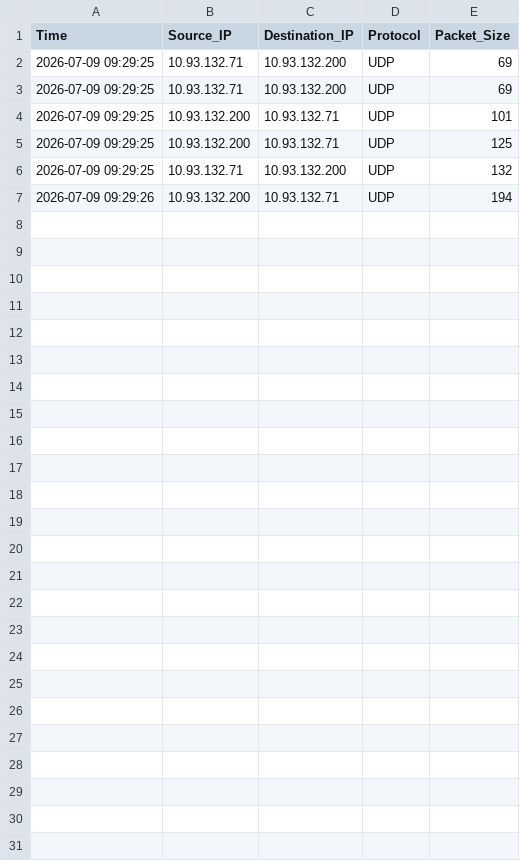
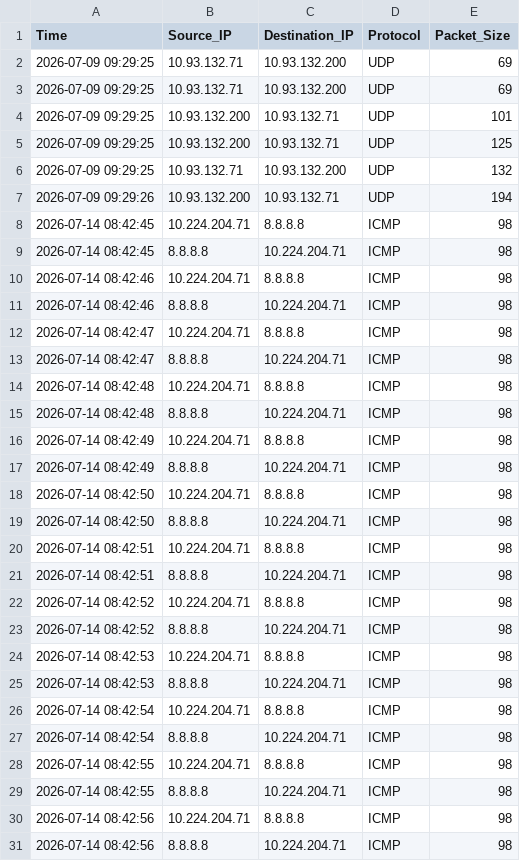
Before and after one commit to rajeshrjjohn/SentinelX-Zero-Trust-Platform, a CSV file: data/network.csv, drawn as a sheet; the diff names each change by its address in the sheet, - before the commit and + after, or states it on an @@ line.

```diff
--- a/data/network.csv
+++ b/data/network.csv
+row 8: 2026-07-14 08:42:45 | 10.224.204.71 | 8.8.8.8 | ICMP | 98
+row 9: 2026-07-14 08:42:45 | 8.8.8.8 | 10.224.204.71 | ICMP | 98
+row 10: 2026-07-14 08:42:46 | 10.224.204.71 | 8.8.8.8 | ICMP | 98
+row 11: 2026-07-14 08:42:46 | 8.8.8.8 | 10.224.204.71 | ICMP | 98
+row 12: 2026-07-14 08:42:47 | 10.224.204.71 | 8.8.8.8 | ICMP | 98
+row 13: 2026-07-14 08:42:47 | 8.8.8.8 | 10.224.204.71 | ICMP | 98
+row 14: 2026-07-14 08:42:48 | 10.224.204.71 | 8.8.8.8 | ICMP | 98
+row 15: 2026-07-14 08:42:48 | 8.8.8.8 | 10.224.204.71 | ICMP | 98
+row 16: 2026-07-14 08:42:49 | 10.224.204.71 | 8.8.8.8 | ICMP | 98
+row 17: 2026-07-14 08:42:49 | 8.8.8.8 | 10.224.204.71 | ICMP | 98
+row 18: 2026-07-14 08:42:50 | 10.224.204.71 | 8.8.8.8 | ICMP | 98
+row 19: 2026-07-14 08:42:50 | 8.8.8.8 | 10.224.204.71 | ICMP | 98
+row 20: 2026-07-14 08:42:51 | 10.224.204.71 | 8.8.8.8 | ICMP | 98
+row 21: 2026-07-14 08:42:51 | 8.8.8.8 | 10.224.204.71 | ICMP | 98
+row 22: 2026-07-14 08:42:52 | 10.224.204.71 | 8.8.8.8 | ICMP | 98
+row 23: 2026-07-14 08:42:52 | 8.8.8.8 | 10.224.204.71 | ICMP | 98
+row 24: 2026-07-14 08:42:53 | 10.224.204.71 | 8.8.8.8 | ICMP | 98
+row 25: 2026-07-14 08:42:53 | 8.8.8.8 | 10.224.204.71 | ICMP | 98
+row 26: 2026-07-14 08:42:54 | 10.224.204.71 | 8.8.8.8 | ICMP | 98
+row 27: 2026-07-14 08:42:54 | 8.8.8.8 | 10.224.204.71 | ICMP | 98
+row 28: 2026-07-14 08:42:55 | 10.224.204.71 | 8.8.8.8 | ICMP | 98
+row 29: 2026-07-14 08:42:55 | 8.8.8.8 | 10.224.204.71 | ICMP | 98
+row 30: 2026-07-14 08:42:56 | 10.224.204.71 | 8.8.8.8 | ICMP | 98
+row 31: 2026-07-14 08:42:56 | 8.8.8.8 | 10.224.204.71 | ICMP | 98
```
Also changed, not shown: 27 other files.
